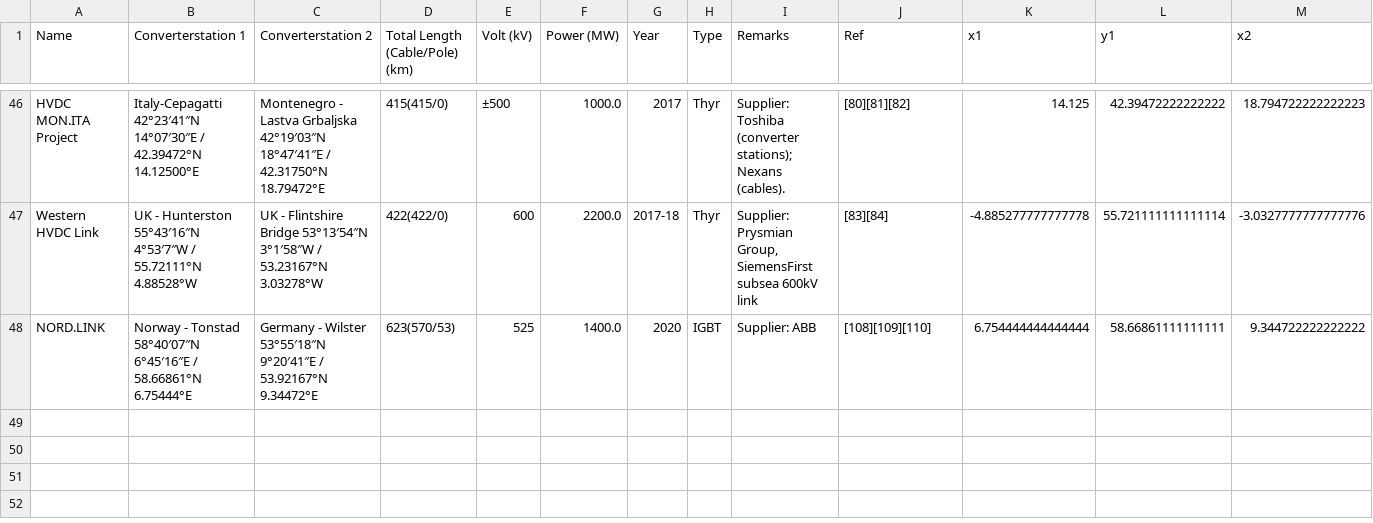
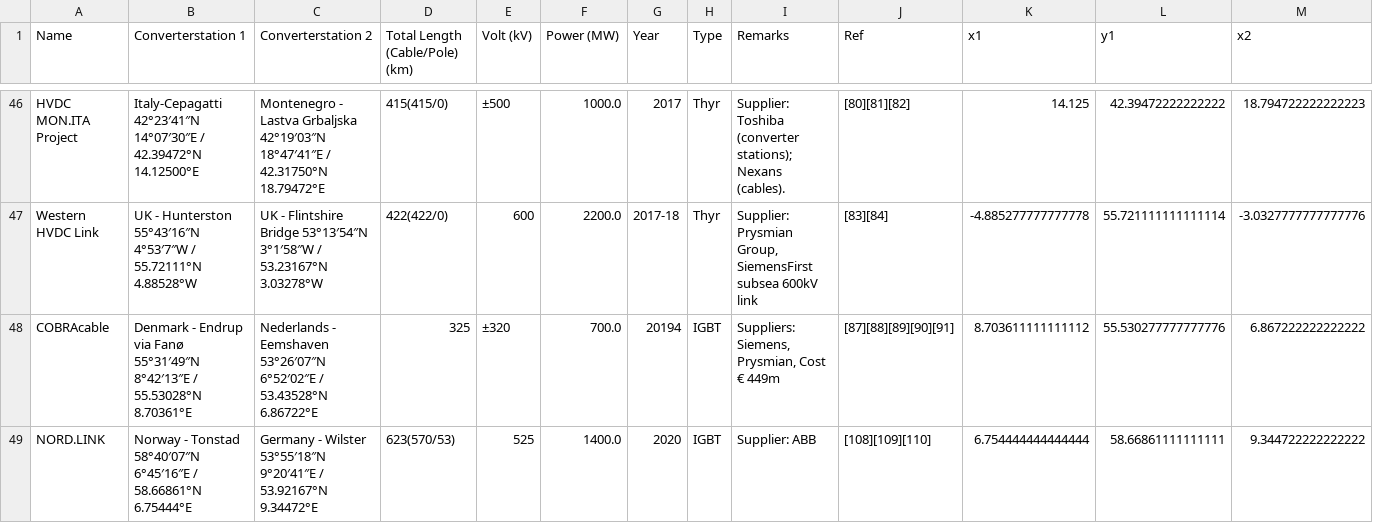
Before and after one commit to JanFrederickUnnewehr/pypsa-eur, a CSV file: data/links_p_nom.csv, drawn as a sheet; only a part is shown, gaps mark what is left out; rows hold the shown columns only; the diff names each change by its address in the sheet, - before the commit and + after, or states it on an @@ line.

Commit message:
Update links_p_nom.csv

```diff
--- a/data/links_p_nom.csv
+++ b/data/links_p_nom.csv
+row 48: COBRAcable | Denmark - Endrup via Fanø 55°31′49″N 8°42′13″E / 55.53028°N 8.70361°E | Nederlands - Eemshaven 53°26′07″N 6°52′02″E / 53.43528°N 6.86722°E | 325 | ±320 | 700.0 | 20194 | IGBT | Suppliers: Siemens, Prysmian, Cost € 449m | [87][88][89][90][91] | 8.703611111111112 | 55.530277777777776 | 6.867222222222222
```
